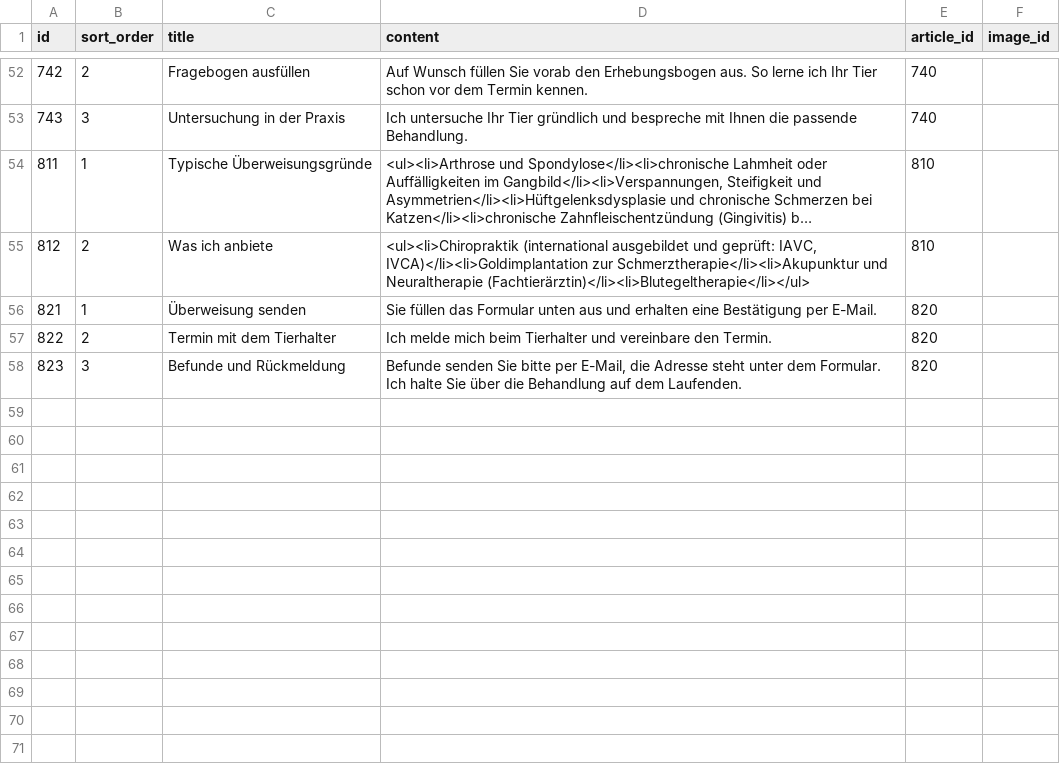
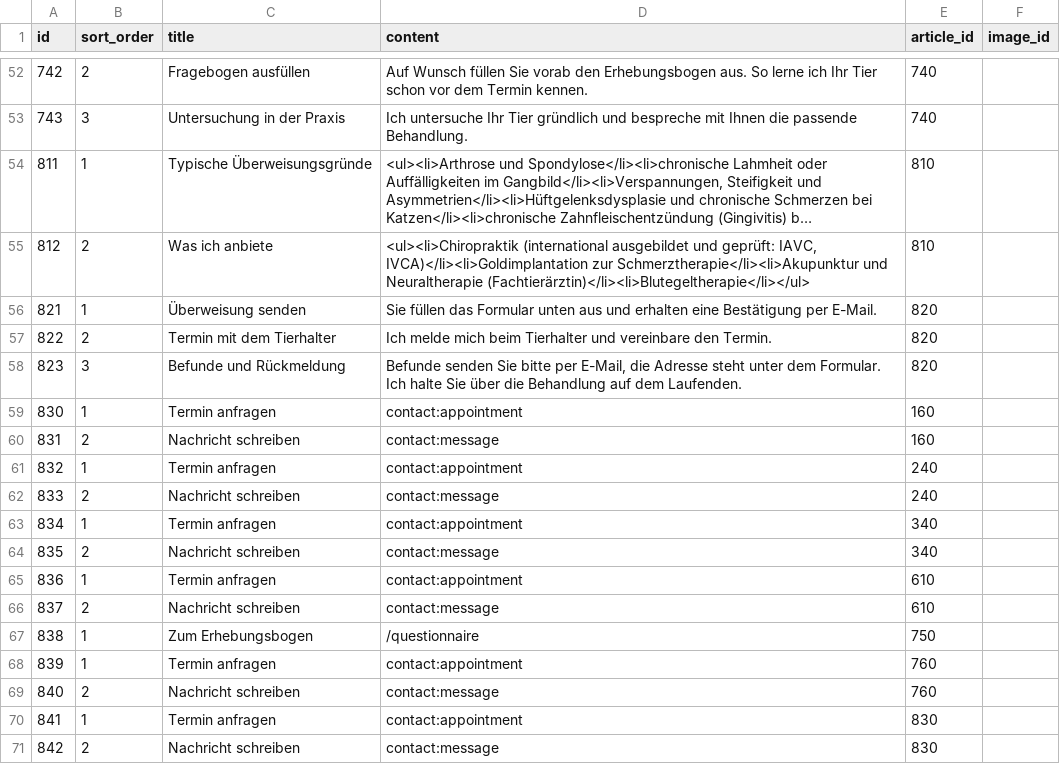
Before and after one commit to feurle/tg-app, a CSV file: src/main/resources/db/data/section_de.csv, drawn as a sheet; only a part is shown, gaps mark what is left out; long unchanged cells end in …; the diff names each change by its address in the sheet, - before the commit and + after, or states it on an @@ line.

```diff
--- a/src/main/resources/db/data/section_de.csv
+++ b/src/main/resources/db/data/section_de.csv
+row 59: 830 | 1 | Termin anfragen | contact:appointment | 160
+row 60: 831 | 2 | Nachricht schreiben | contact:message | 160
+row 61: 832 | 1 | Termin anfragen | contact:appointment | 240
+row 62: 833 | 2 | Nachricht schreiben | contact:message | 240
+row 63: 834 | 1 | Termin anfragen | contact:appointment | 340
+row 64: 835 | 2 | Nachricht schreiben | contact:message | 340
+row 65: 836 | 1 | Termin anfragen | contact:appointment | 610
+row 66: 837 | 2 | Nachricht schreiben | contact:message | 610
+row 67: 838 | 1 | Zum Erhebungsbogen | /questionnaire | 750
+row 68: 839 | 1 | Termin anfragen | contact:appointment | 760
+row 69: 840 | 2 | Nachricht schreiben | contact:message | 760
+row 70: 841 | 1 | Termin anfragen | contact:appointment | 830
+row 71: 842 | 2 | Nachricht schreiben | contact:message | 830
```
Also changed, not shown: src/main/resources/db/data/article_de.csv, src/main/resources/db/data/page.csv, 30 other files.
